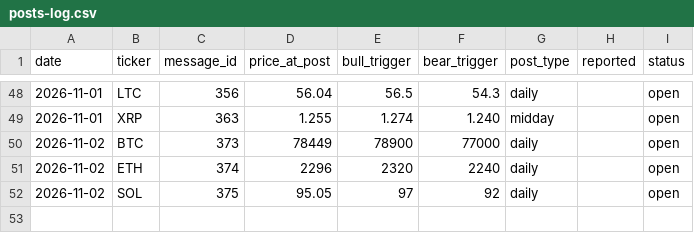
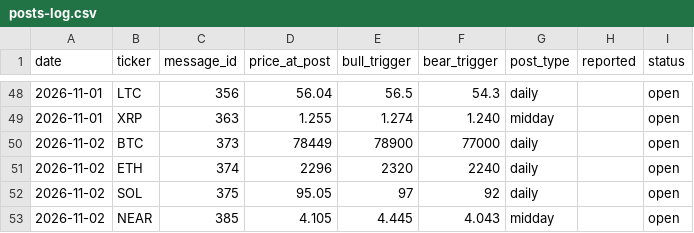
Before and after one commit to mrmarketcap/mr-marketcap-media, a CSV file: posts-log.csv, drawn as a sheet; only a part is shown, gaps mark what is left out; the diff names each change by its address in the sheet, - before the commit and + after, or states it on an @@ line.

```diff
--- a/posts-log.csv
+++ b/posts-log.csv
+row 53: 2026-11-02 | NEAR | 385 | 4.105 | 4.445 | 4.043 | midday |  | open
```
